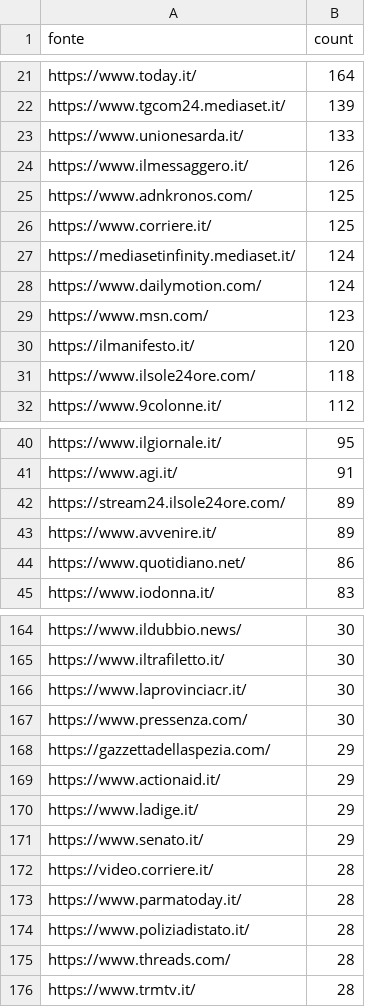
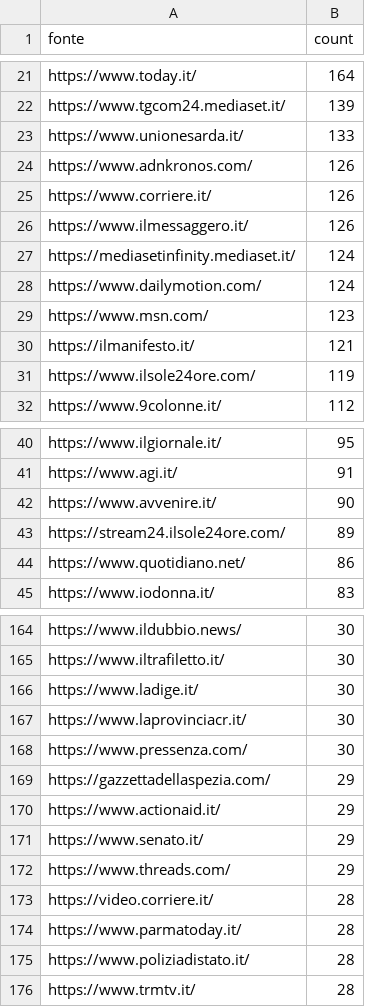
Before and after one commit to ondata/parole_che_uccidono, a CSV file: data/url_summary.csv, drawn as a sheet; only a part is shown, gaps mark what is left out; the diff covers the shown part only.

```diff
--- a/data/url_summary.csv
+++ b/data/url_summary.csv
@@ -23,5 +23,5 @@ https://www.tgcom24.mediaset.it/,139
 https://www.unionesarda.it/,133
+https://www.adnkronos.com/,126
+https://www.corriere.it/,126
 https://www.ilmessaggero.it/,126
-https://www.adnkronos.com/,125
-https://www.corriere.it/,125
 https://mediasetinfinity.mediaset.it/,124
@@ -29,4 +29,4 @@ https://www.dailymotion.com/,124
 https://www.msn.com/,123
-https://ilmanifesto.it/,120
-https://www.ilsole24ore.com/,118
+https://ilmanifesto.it/,121
+https://www.ilsole24ore.com/,119
 https://www.9colonne.it/,112
@@ -41,4 +41,4 @@ https://www.ilgiornale.it/,95
 https://www.agi.it/,91
+https://www.avvenire.it/,90
 https://stream24.ilsole24ore.com/,89
-https://www.avvenire.it/,89
 https://www.quotidiano.net/,86
@@ -165,2 +165,3 @@ https://www.ildubbio.news/,30
 https://www.iltrafiletto.it/,30
+https://www.ladige.it/,30
 https://www.laprovinciacr.it/,30
@@ -169,4 +170,4 @@ https://gazzettadellaspezia.com/,29
 https://www.actionaid.it/,29
-https://www.ladige.it/,29
 https://www.senato.it/,29
+https://www.threads.com/,29
 https://video.corriere.it/,28
@@ -174,3 +175,2 @@ https://www.parmatoday.it/,28
 https://www.poliziadistato.it/,28
-https://www.threads.com/,28
 https://www.trmtv.it/,28
```
Also changed, not shown: 37 added rows, 17 removed rows and 6 edited cells elsewhere in this file, 1 other file.
